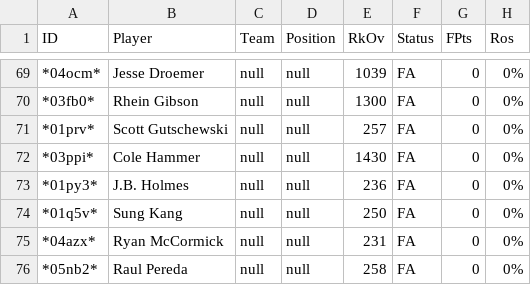
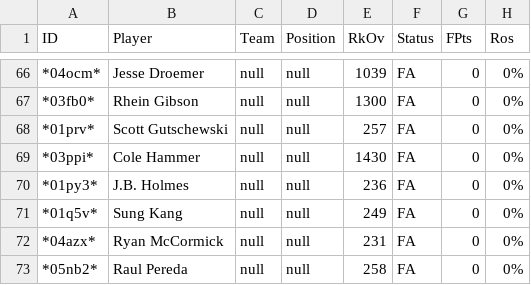
Before and after one commit to mikejackson35/fantrax, a CSV file: available.csv, drawn as a sheet; only a part is shown, gaps mark what is left out; addresses are those after the commit; the diff covers the shown part only; the diff names each change by its address in the sheet, - before the commit and + after, or states it on an @@ line.

```diff
--- a/available.csv
+++ b/available.csv
-E71 (RkOv): 250
+E71 (RkOv): 249
```
Also changed, not shown: 2 added rows, 5 removed rows, 2 moved rows and 23 edited cells elsewhere in this file, fantrax.csv, 2 other files.
